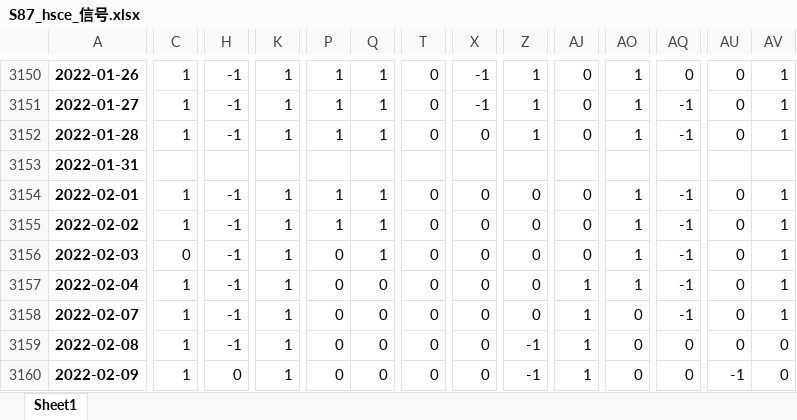
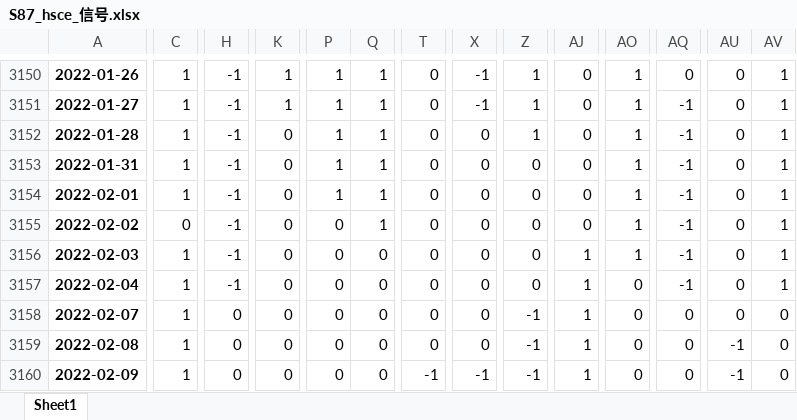
Before and after one commit to quanttrade/product, an Excel workbook: s87_signal/S87_hsce_信号.xlsx, sheet Sheet1, drawn as a sheet; only a part is shown, gaps mark what is left out; values as stored, in another font and other column widths than the file's, no borders; the diff covers the shown part only; the diff names each change by its address in the sheet, - before the commit and + after, or states it on an @@ line.

Commit message:
xxx

```diff
--- a/s87_signal/S87_hsce_信号.xlsx (sheet Sheet1)
+++ b/s87_signal/S87_hsce_信号.xlsx (sheet Sheet1)
-K3152: 1
+K3152: 0
-C3153: (empty)
+C3153: 1
-H3153: (empty)
+H3153: -1
-K3153: (empty)
+K3153: 0
-P3153: (empty)
+P3153: 1
-Q3153: (empty)
+Q3153: 1
-T3153: (empty)
+T3153: 0
-X3153: (empty)
+X3153: 0
-Z3153: (empty)
+Z3153: 0
-AJ3153: (empty)
+AJ3153: 0
-AO3153: (empty)
+AO3153: 1
-AQ3153: (empty)
+AQ3153: -1
-AU3153: (empty)
+AU3153: 0
-AV3153: (empty)
+AV3153: 1
-K3154:K3160: 1
+K3154:K3160: 0
-C3155: 1
+C3155: 0
-P3155: 1
+P3155: 0
-C3156: 0
+C3156: 1
-Q3156: 1
+Q3156: 0
-AJ3156: 0
+AJ3156: 1
-AO3157: 1
+AO3157: 0
-H3158:H3159: -1
+H3158:H3159: 0
-Z3158: 0
+Z3158: -1
-AQ3158: -1
+AQ3158: 0
-AV3158: 1
+AV3158: 0
-AU3159: 0
+AU3159: -1
-T3160: 0
+T3160: -1
-X3160: 0
+X3160: -1
```
Also changed, not shown: 110 edited cells elsewhere in this sheet.
